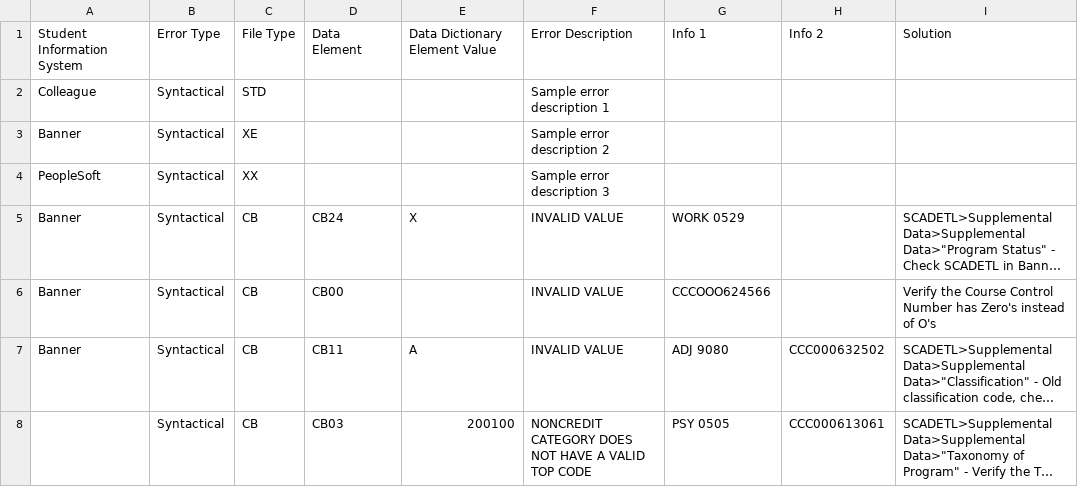
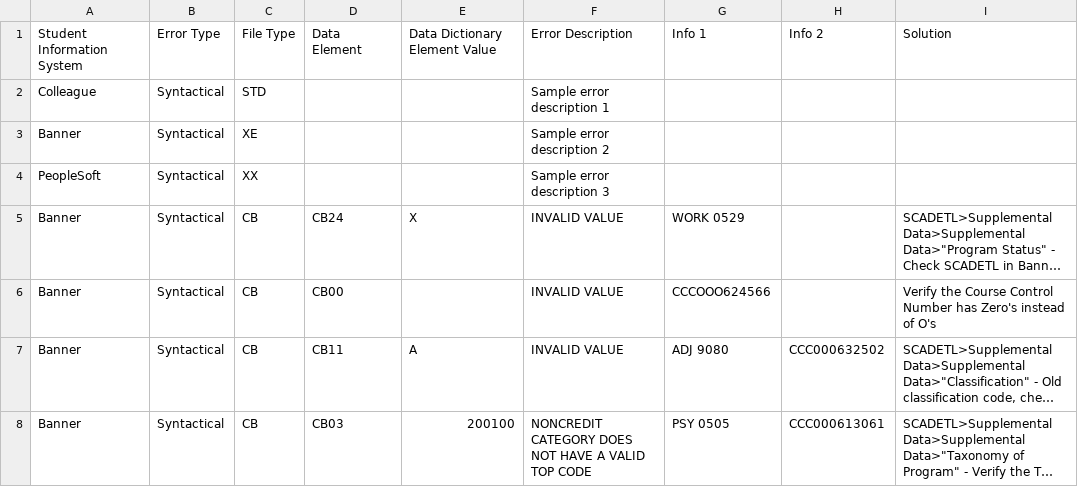
Before and after one commit to siskiyousresearch/California-Community-College-MIS-Errors-Problem-Cause-Solution-PCS, a CSV file: errors.csv, drawn as a sheet; long unchanged cells end in …; the diff names each change by its address in the sheet, - before the commit and + after, or states it on an @@ line.

Commit message:
Add files via upload

```diff
--- a/errors.csv
+++ b/errors.csv
-A8: (empty)
+A8: Banner
```
